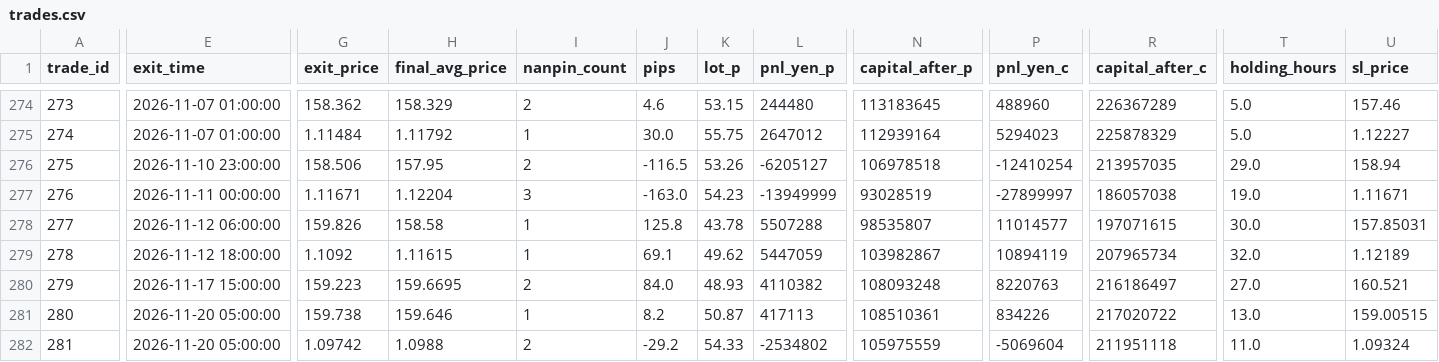
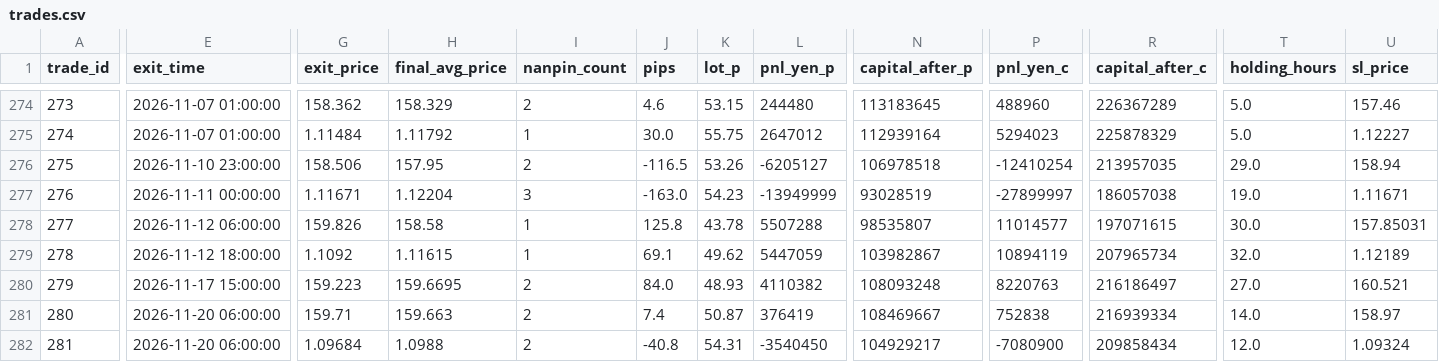
Before and after one commit to PJ-Baibain/pb-trade-log, a CSV file: trades.csv, drawn as a sheet; only a part is shown, gaps mark what is left out; the diff covers the shown part only; the diff names each change by its address in the sheet, - before the commit and + after, or states it on an @@ line.

```diff
--- a/trades.csv
+++ b/trades.csv
-E281:E282 (exit_time): 2026-11-20 05:00:00
+E281:E282 (exit_time): 2026-11-20 06:00:00
-G281 (exit_price): 159.738
+G281 (exit_price): 159.71
-H281 (final_avg_price): 159.646
+H281 (final_avg_price): 159.663
-I281 (nanpin_count): 1
+I281 (nanpin_count): 2
-J281 (pips): 8.2
+J281 (pips): 7.4
-L281 (pnl_yen_p): 417113
+L281 (pnl_yen_p): 376419
-N281 (capital_after_p): 108510361
+N281 (capital_after_p): 108469667
-P281 (pnl_yen_c): 834226
+P281 (pnl_yen_c): 752838
-R281 (capital_after_c): 217020722
+R281 (capital_after_c): 216939334
-T281 (holding_hours): 13.0
+T281 (holding_hours): 14.0
-U281 (sl_price): 159.00515
+U281 (sl_price): 158.97
-G282 (exit_price): 1.09742
+G282 (exit_price): 1.09684
-J282 (pips): -29.2
+J282 (pips): -40.8
-K282 (lot_p): 54.33
+K282 (lot_p): 54.31
-L282 (pnl_yen_p): -2534802
+L282 (pnl_yen_p): -3540450
-N282 (capital_after_p): 105975559
+N282 (capital_after_p): 104929217
-P282 (pnl_yen_c): -5069604
+P282 (pnl_yen_c): -7080900
-R282 (capital_after_c): 211951118
+R282 (capital_after_c): 209858434
-T282 (holding_hours): 11.0
+T282 (holding_hours): 12.0
```
Also changed, not shown: 3 edited cells elsewhere in this file, equity.csv, events.csv, 6 other files.
